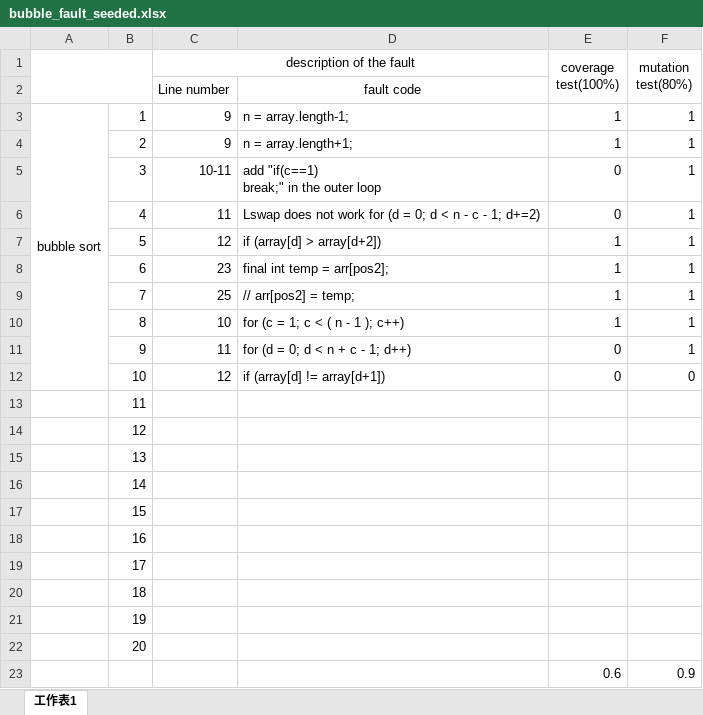
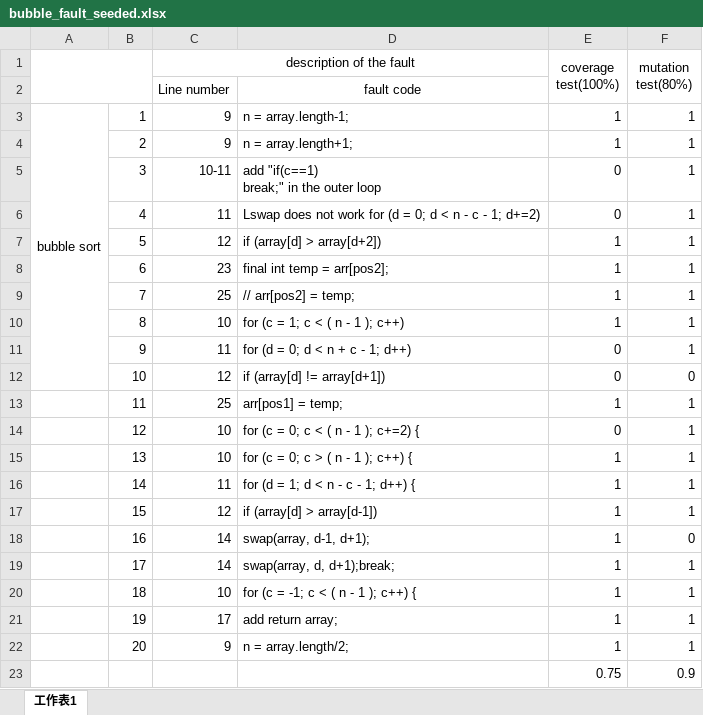
Before and after one commit to Shervanator/swenproject2013, an Excel workbook: bubble_fault_seeded.xlsx, sheet 工作表1, drawn as a sheet; values as stored, in another font and other column widths than the file's, no borders; the diff names each change by its address in the sheet, - before the commit and + after, or states it on an @@ line.

Commit message:
dd 20 more faults in bubble test

```diff
--- a/bubble_fault_seeded.xlsx (sheet 工作表1)
+++ b/bubble_fault_seeded.xlsx (sheet 工作表1)
-C13 (description of the fault): (empty)
+C13 (description of the fault): 25
-D13: (empty)
+D13: arr[pos1] = temp;
-E13 (coverage test(100%)): (empty)
+E13 (coverage test(100%)): 1
-F13:F17 (mutation test(80%)): (empty)
+F13:F17 (mutation test(80%)): 1
-C14:C15 (description of the fault): (empty)
+C14:C15 (description of the fault): 10
-D14: (empty)
+D14: for (c = 0; c < ( n - 1 ); c+=2) {
-E14 (coverage test(100%)): (empty)
+E14 (coverage test(100%)): 0
-D15: (empty)
+D15: for (c = 0; c > ( n - 1 ); c++) {
-E15:E22 (coverage test(100%)): (empty)
+E15:E22 (coverage test(100%)): 1
-C16 (description of the fault): (empty)
+C16 (description of the fault): 11
-D16: (empty)
+D16: for (d = 1; d < n - c - 1; d++) {
-C17 (description of the fault): (empty)
+C17 (description of the fault): 12
-D17: (empty)
+D17: if (array[d] > array[d-1])
-C18:C19 (description of the fault): (empty)
+C18:C19 (description of the fault): 14
-D18: (empty)
+D18: swap(array, d-1, d+1);
-F18 (mutation test(80%)): (empty)
+F18 (mutation test(80%)): 0
-D19: (empty)
+D19: swap(array, d, d+1);break;
-F19:F22 (mutation test(80%)): (empty)
+F19:F22 (mutation test(80%)): 1
-C20 (description of the fault): (empty)
+C20 (description of the fault): 10
-D20: (empty)
+D20: for (c = -1; c < ( n - 1 ); c++) {
-C21 (description of the fault): (empty)
+C21 (description of the fault): 17
-D21: (empty)
+D21: add return array;
-C22 (description of the fault): (empty)
+C22 (description of the fault): 9
-D22: (empty)
+D22: n = array.length/2;
-E23 (coverage test(100%)): 0.6
+E23 (coverage test(100%)): 0.75
```
Also changed, not shown: formulas that keep their value, 1 other file.
